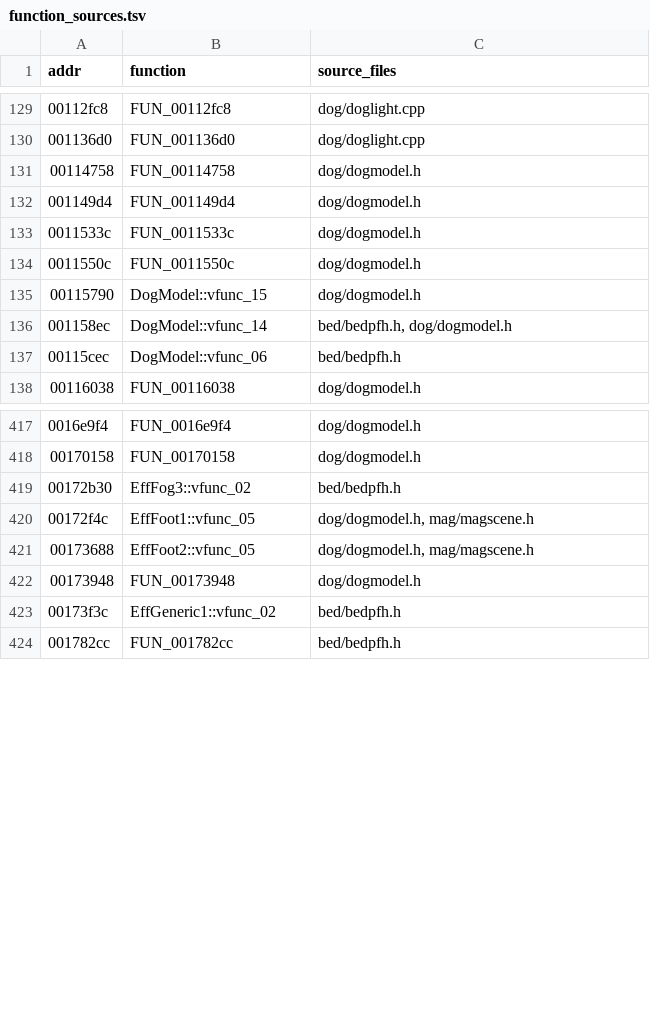
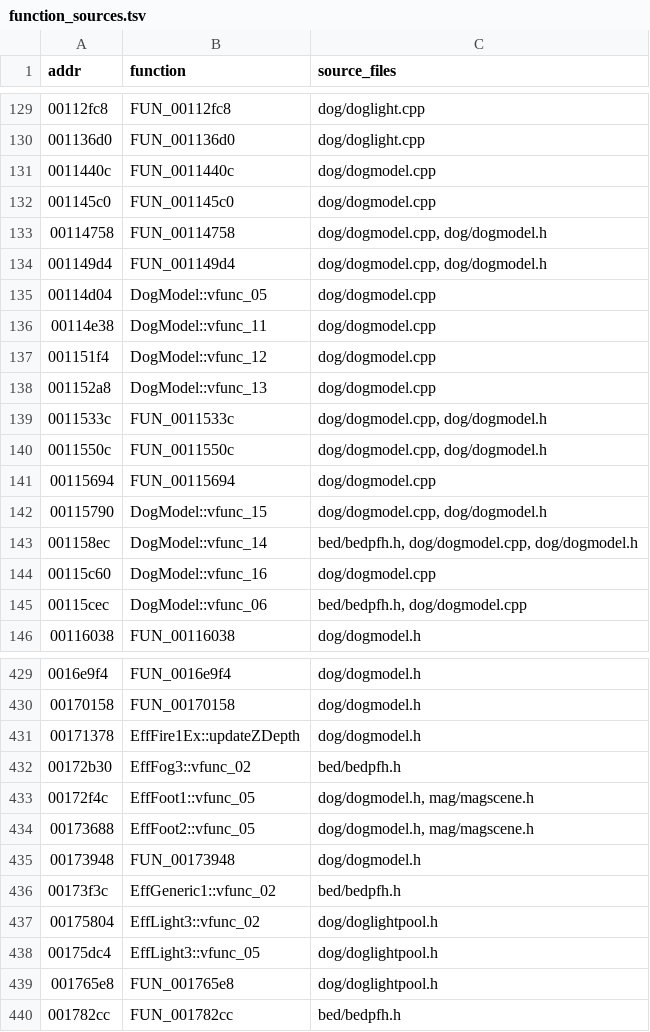
Before and after one commit to notmanrivera/ruleofrose-decomp, a TSV file: symbols/function_sources.tsv, drawn as a sheet; only a part is shown, gaps mark what is left out; the diff covers the shown part only.

```diff
--- a/symbols/function_sources.tsv
+++ b/symbols/function_sources.tsv
@@ -130,9 +130,17 @@ addr	function	source_files
 001136d0	FUN_001136d0	dog/doglight.cpp
-00114758	FUN_00114758	dog/dogmodel.h
-001149d4	FUN_001149d4	dog/dogmodel.h
-0011533c	FUN_0011533c	dog/dogmodel.h
-0011550c	FUN_0011550c	dog/dogmodel.h
-00115790	DogModel::vfunc_15	dog/dogmodel.h
-001158ec	DogModel::vfunc_14	bed/bedpfh.h, dog/dogmodel.h
-00115cec	DogModel::vfunc_06	bed/bedpfh.h
+0011440c	FUN_0011440c	dog/dogmodel.cpp
+001145c0	FUN_001145c0	dog/dogmodel.cpp
+00114758	FUN_00114758	dog/dogmodel.cpp, dog/dogmodel.h
+001149d4	FUN_001149d4	dog/dogmodel.cpp, dog/dogmodel.h
+00114d04	DogModel::vfunc_05	dog/dogmodel.cpp
+00114e38	DogModel::vfunc_11	dog/dogmodel.cpp
+001151f4	DogModel::vfunc_12	dog/dogmodel.cpp
+001152a8	DogModel::vfunc_13	dog/dogmodel.cpp
+0011533c	FUN_0011533c	dog/dogmodel.cpp, dog/dogmodel.h
+0011550c	FUN_0011550c	dog/dogmodel.cpp, dog/dogmodel.h
+00115694	FUN_00115694	dog/dogmodel.cpp
+00115790	DogModel::vfunc_15	dog/dogmodel.cpp, dog/dogmodel.h
+001158ec	DogModel::vfunc_14	bed/bedpfh.h, dog/dogmodel.cpp, dog/dogmodel.h
+00115c60	DogModel::vfunc_16	dog/dogmodel.cpp
+00115cec	DogModel::vfunc_06	bed/bedpfh.h, dog/dogmodel.cpp
 00116038	FUN_00116038	dog/dogmodel.h
@@ -418,2 +430,3 @@ addr	function	source_files
 00170158	FUN_00170158	dog/dogmodel.h
+00171378	EffFire1Ex::updateZDepth	dog/dogmodel.h
 00172b30	EffFog3::vfunc_02	bed/bedpfh.h
@@ -423,2 +436,5 @@ addr	function	source_files
 00173f3c	EffGeneric1::vfunc_02	bed/bedpfh.h
+00175804	EffLight3::vfunc_02	dog/doglightpool.h
+00175dc4	EffLight3::vfunc_05	dog/doglightpool.h
+001765e8	FUN_001765e8	dog/doglightpool.h
 001782cc	FUN_001782cc	bed/bedpfh.h
```
Also changed, not shown: 4 added rows and 1 edited cell elsewhere in this file, config/splits.tsv, symbols/source_strings.tsv, 6 other files.
